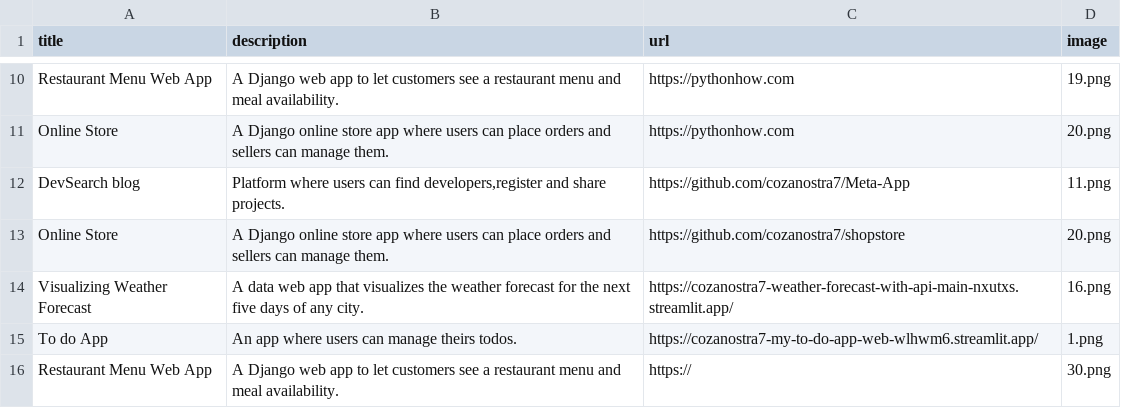
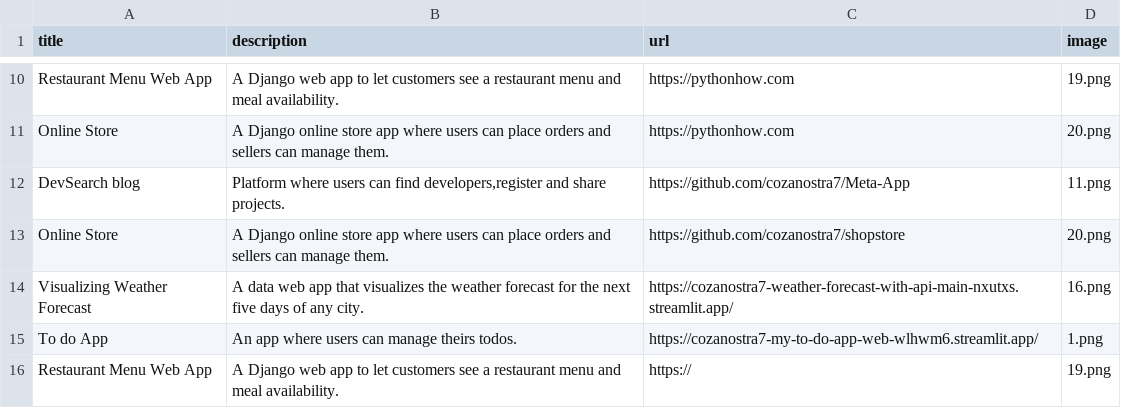
Before and after one commit to cozanostra7/portfolio, a CSV file: data.csv, drawn as a sheet; only a part is shown, gaps mark what is left out.

```diff
--- a/data.csv
+++ b/data.csv
@@ -15,2 +15,2 @@ Visualizing Weather Forecast;A data web app that visualizes the weather forecast
 To do App;An app where users can manage theirs todos.;https://cozanostra7-my-to-do-app-web-wlhwm6.streamlit.app/;1.png
-Restaurant Menu Web App;A Django web app to let customers see a restaurant menu and meal availability.;https://;30.png
+Restaurant Menu Web App;A Django web app to let customers see a restaurant menu and meal availability.;https://;19.png
```
Also changed, not shown: 1 other file.
